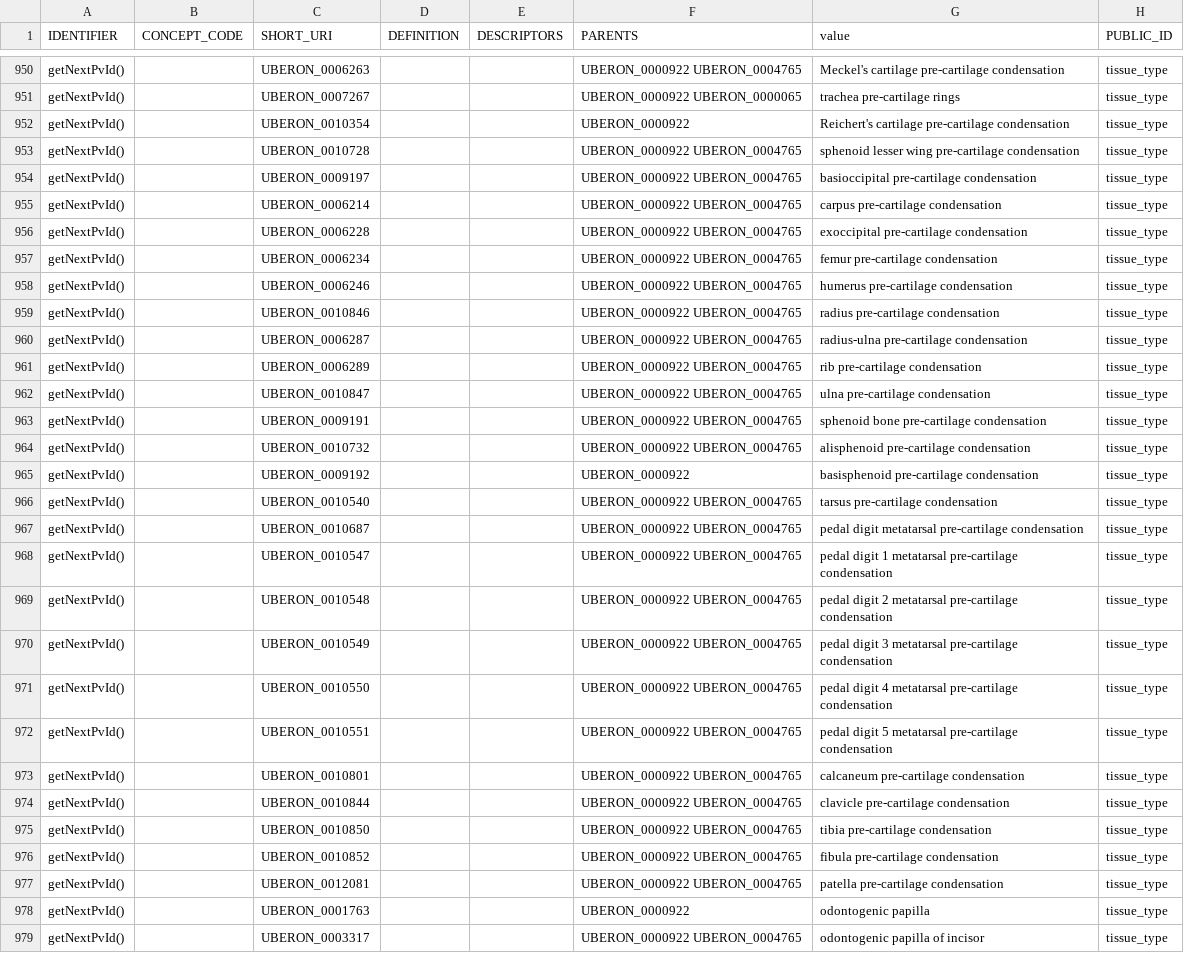
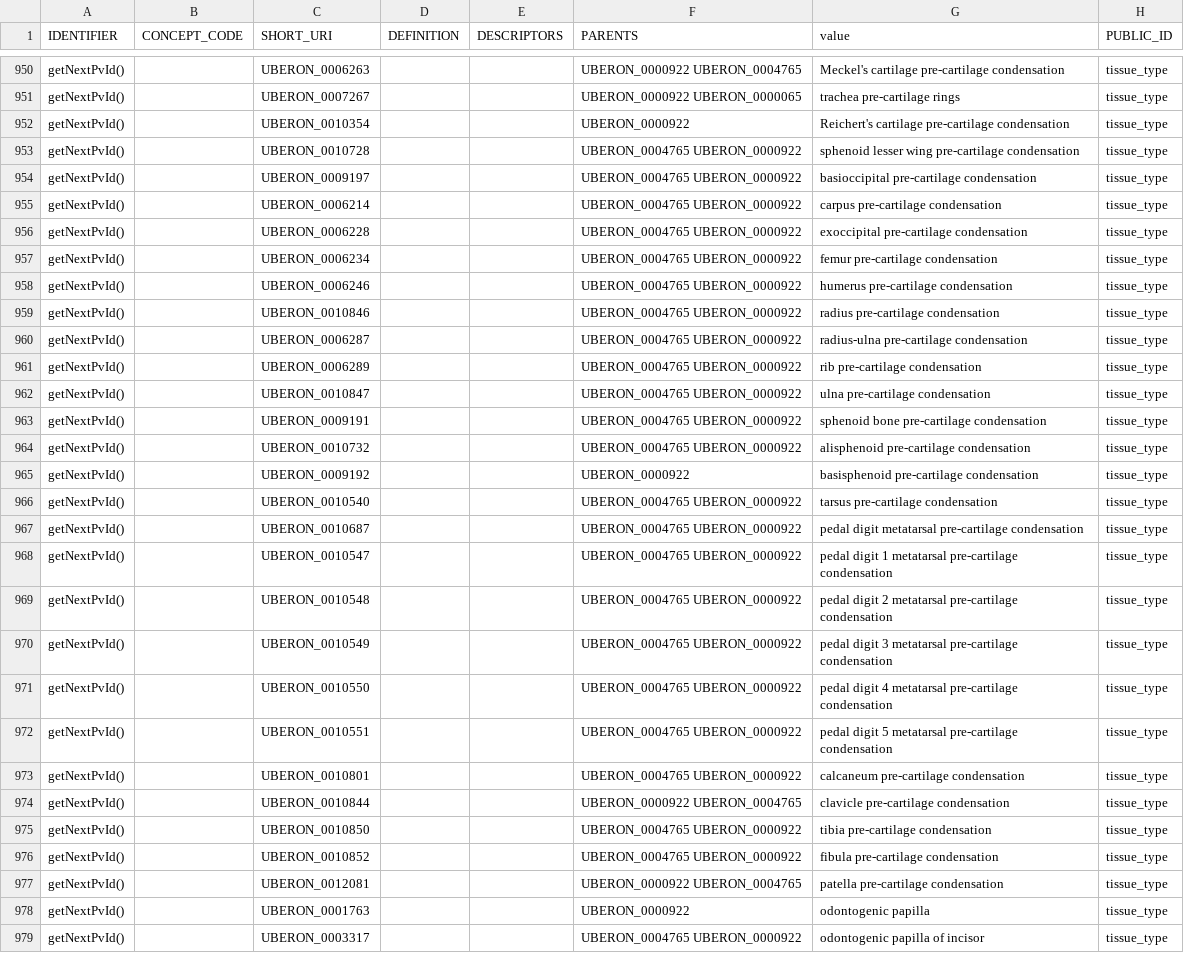
Before and after one commit to laurencenoel/ontoviewer, a CSV file: export/PV/tissue-PV.csv, drawn as a sheet; only a part is shown, gaps mark what is left out; the diff covers the shown part only; the diff names each change by its address in the sheet, - before the commit and + after, or states it on an @@ line.

```diff
--- a/export/PV/tissue-PV.csv
+++ b/export/PV/tissue-PV.csv
-F953:F964 (PARENTS): UBERON_0000922 UBERON_0004765
+F953:F964 (PARENTS): UBERON_0004765 UBERON_0000922
-F966:F973 (PARENTS): UBERON_0000922 UBERON_0004765
+F966:F973 (PARENTS): UBERON_0004765 UBERON_0000922
-F975:F976 (PARENTS): UBERON_0000922 UBERON_0004765
+F975:F976 (PARENTS): UBERON_0004765 UBERON_0000922
-F979 (PARENTS): UBERON_0000922 UBERON_0004765
+F979 (PARENTS): UBERON_0004765 UBERON_0000922
```
Also changed, not shown: 142 edited cells elsewhere in this file, export/PV/cell-PV.csv, export/PV/organ-PV.csv, 4 other files.
